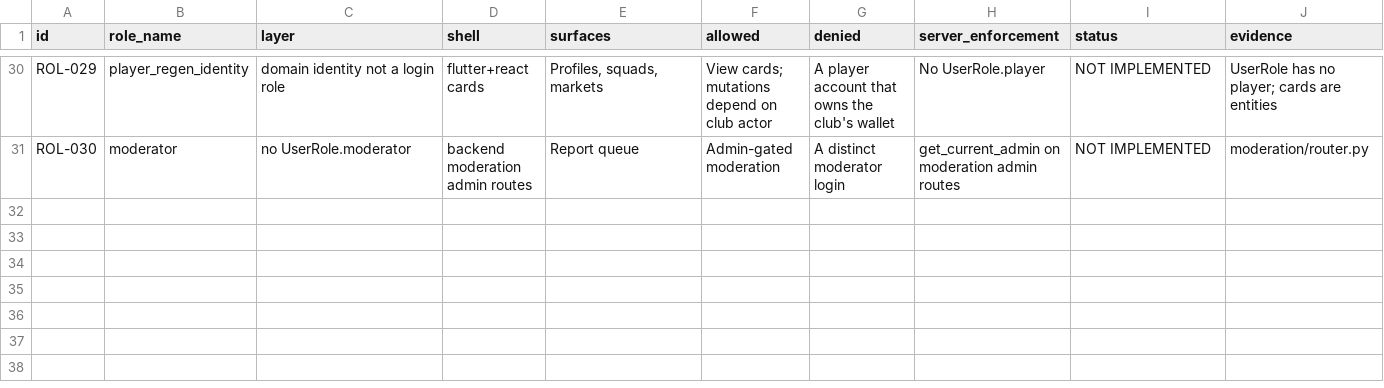
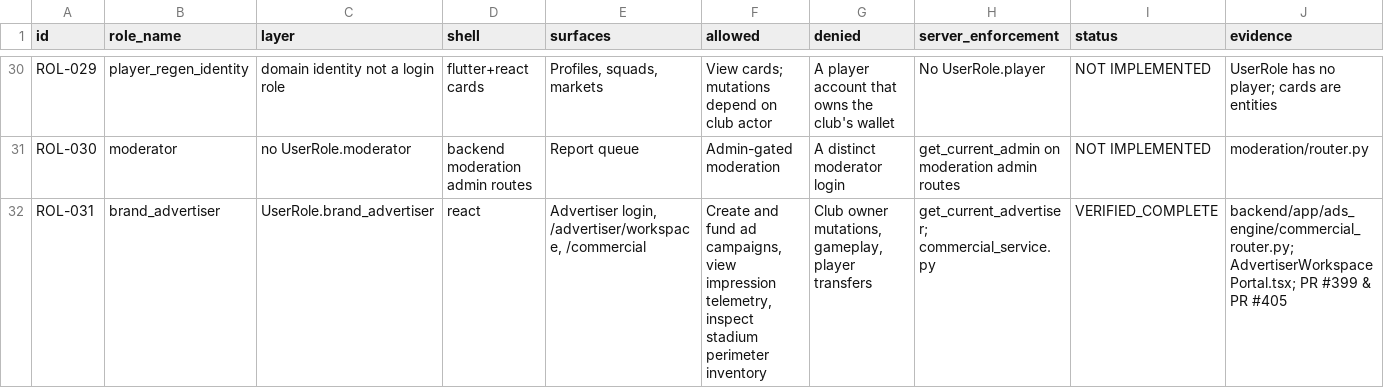
Before and after one commit to wandemcphill/Global-Talent-Exchange, a CSV file: docs/audits/GTEX_ROLE_FEATURE_MATRIX.csv, drawn as a sheet; only a part is shown, gaps mark what is left out; rows hold the shown columns only; the diff names each change by its address in the sheet, - before the commit and + after, or states it on an @@ line.

Commit message:
docs(audit): update comprehensive audit and inventories for 2026-11-08 checkpoint
- update GTEX_COMPREHENSIVE_PLATFORM_AUDIT.md to version 3.1.0 reflecting canonical main 987de6c9
- record resolution of Issue #136 via merged PR #407
- record cross-workstream merges including Matchday 3D (PR #405), Commercial Network (PR #399-#404), Living World Stages 1-3 (PR #398, #402, #406), and Owner Authority (PR #390)
- expand GTEX_SCREEN_INVENTORY.csv to 183 screens with advertiser and authority portals
- expand GTEX_ROLE_FEATURE_MATRIX.csv to 31 roles with brand_advertiser
- update GTEX_REMEDIATION_ROADMAP.md with latest dependency sequence

```diff
--- a/docs/audits/GTEX_ROLE_FEATURE_MATRIX.csv
+++ b/docs/audits/GTEX_ROLE_FEATURE_MATRIX.csv
+row 32: ROL-031 | brand_advertiser | UserRole.brand_advertiser | react | Advertiser login, /advertiser/workspace, /commercial | Create and fund ad campaigns, view impression telemetry, inspect stadium perimeter inventory | Club owner mutations, gameplay, player transfers | get_current_advertiser; commercial_service.py | VERIFIED_COMPLETE | backend/app/ads_engine/commercial_router.py; AdvertiserWorkspacePortal.tsx; PR #399 & PR #405
```
Also changed, not shown: docs/audits/GTEX_SCREEN_INVENTORY.csv, 2 other files.
